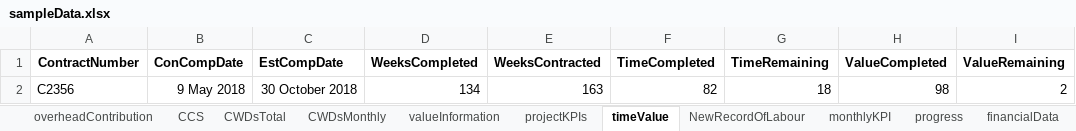
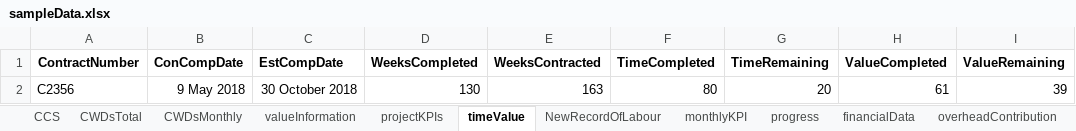
Before and after one commit to ben123newton/dashboard, an Excel workbook: sampleData/sampleData.xlsx, sheet timeValue, drawn as a sheet; values as stored, in another font and other column widths than the file's, no borders; charts and pictures not drawn; the diff names each change by its address in the sheet, - before the commit and + after, or states it on an @@ line.

```diff
--- a/sampleData/sampleData.xlsx (sheet timeValue)
+++ b/sampleData/sampleData.xlsx (sheet timeValue)
@@ sheet tab order changed: CCS | CWDsTotal | CWDsMonthly | valueInformation | projectKPIs | timeValue | NewRecordOfLabour | monthlyKPI | progress | financialData | overheadContribution @@
-D2 (WeeksCompleted): 134
+D2 (WeeksCompleted): 130
-F2 (TimeCompleted): 82
+F2 (TimeCompleted): 80
-G2 (TimeRemaining): 18
+G2 (TimeRemaining): 20
-H2 (ValueCompleted): 98
+H2 (ValueCompleted): 61
-I2 (ValueRemaining): 2
+I2 (ValueRemaining): 39
```
Also changed, not shown: sheet monthlyKPI, sheet overheadContribution, sheet valueInformation, sheet projectKPIs, formulas that keep their value, 3 other files.
